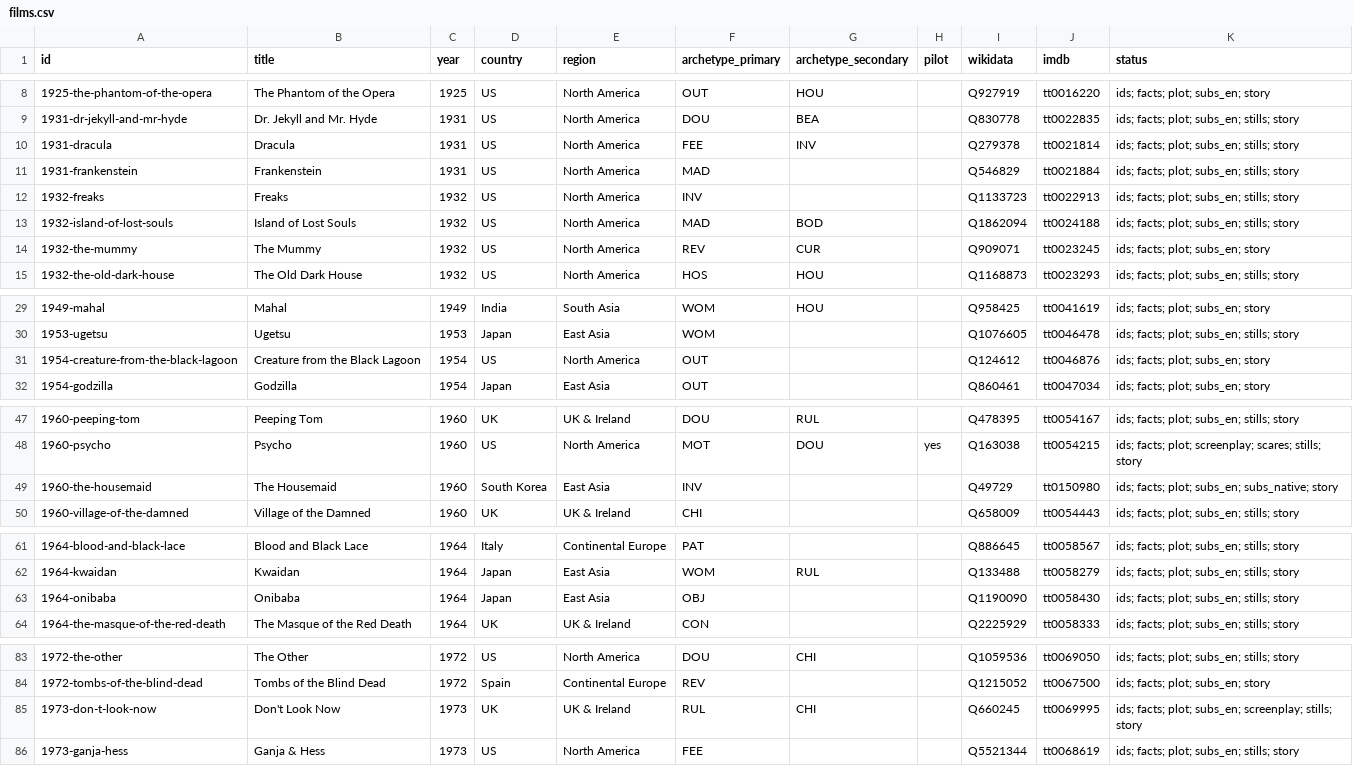
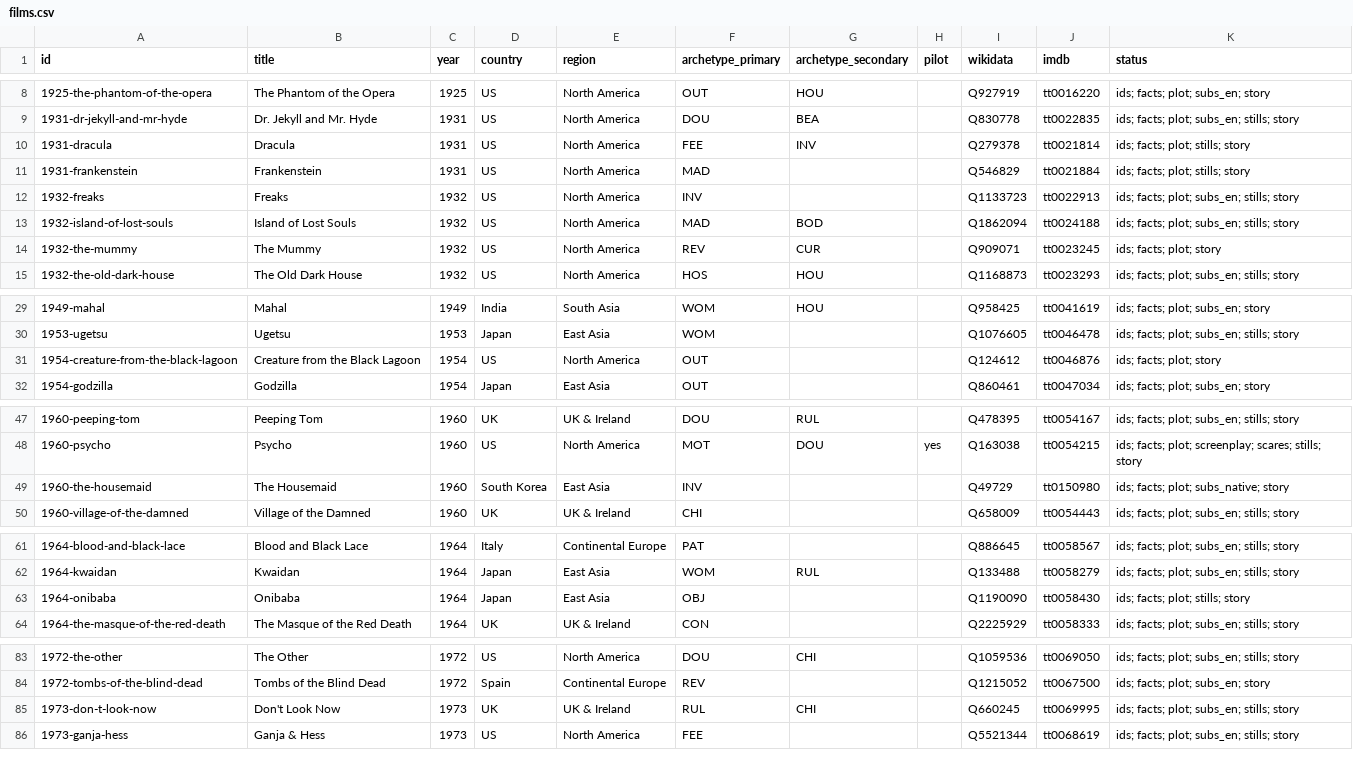
Before and after one commit to shafeeqshajahanliver/bloodline, a CSV file: films.csv, drawn as a sheet; only a part is shown, gaps mark what is left out; the diff covers the shown part only.

```diff
--- a/films.csv
+++ b/films.csv
@@ -9,7 +9,7 @@ id,title,year,country,region,archetype_primary,archetype_secondary,pilot,wikidat
 1931-dr-jekyll-and-mr-hyde,Dr. Jekyll and Mr. Hyde,1931,US,North America,DOU,BEA,,Q830778,tt0022835,ids; facts; plot; subs_en; stills; story
-1931-dracula,Dracula,1931,US,North America,FEE,INV,,Q279378,tt0021814,ids; facts; plot; subs_en; stills; story
-1931-frankenstein,Frankenstein,1931,US,North America,MAD,,,Q546829,tt0021884,ids; facts; plot; subs_en; stills; story
+1931-dracula,Dracula,1931,US,North America,FEE,INV,,Q279378,tt0021814,ids; facts; plot; stills; story
+1931-frankenstein,Frankenstein,1931,US,North America,MAD,,,Q546829,tt0021884,ids; facts; plot; stills; story
 1932-freaks,Freaks,1932,US,North America,INV,,,Q1133723,tt0022913,ids; facts; plot; subs_en; stills; story
 1932-island-of-lost-souls,Island of Lost Souls,1932,US,North America,MAD,BOD,,Q1862094,tt0024188,ids; facts; plot; subs_en; stills; story
-1932-the-mummy,The Mummy,1932,US,North America,REV,CUR,,Q909071,tt0023245,ids; facts; plot; subs_en; story
+1932-the-mummy,The Mummy,1932,US,North America,REV,CUR,,Q909071,tt0023245,ids; facts; plot; story
 1932-the-old-dark-house,The Old Dark House,1932,US,North America,HOS,HOU,,Q1168873,tt0023293,ids; facts; plot; subs_en; stills; story
@@ -30,3 +30,3 @@ id,title,year,country,region,archetype_primary,archetype_secondary,pilot,wikidat
 1953-ugetsu,Ugetsu,1953,Japan,East Asia,WOM,,,Q1076605,tt0046478,ids; facts; plot; subs_en; stills; story
-1954-creature-from-the-black-lagoon,Creature from the Black Lagoon,1954,US,North America,OUT,,,Q124612,tt0046876,ids; facts; plot; subs_en; story
+1954-creature-from-the-black-lagoon,Creature from the Black Lagoon,1954,US,North America,OUT,,,Q124612,tt0046876,ids; facts; plot; story
 1954-godzilla,Godzilla,1954,Japan,East Asia,OUT,,,Q860461,tt0047034,ids; facts; plot; subs_en; story
@@ -48,3 +48,3 @@ id,title,year,country,region,archetype_primary,archetype_secondary,pilot,wikidat
 1960-psycho,Psycho,1960,US,North America,MOT,DOU,yes,Q163038,tt0054215,ids; facts; plot; screenplay; scares; stills; story
-1960-the-housemaid,The Housemaid,1960,South Korea,East Asia,INV,,,Q49729,tt0150980,ids; facts; plot; subs_en; subs_native; story
+1960-the-housemaid,The Housemaid,1960,South Korea,East Asia,INV,,,Q49729,tt0150980,ids; facts; plot; subs_native; story
 1960-village-of-the-damned,Village of the Damned,1960,UK,UK & Ireland,CHI,,,Q658009,tt0054443,ids; facts; plot; subs_en; stills; story
@@ -62,3 +62,3 @@ id,title,year,country,region,archetype_primary,archetype_secondary,pilot,wikidat
 1964-kwaidan,Kwaidan,1964,Japan,East Asia,WOM,RUL,,Q133488,tt0058279,ids; facts; plot; subs_en; stills; story
-1964-onibaba,Onibaba,1964,Japan,East Asia,OBJ,,,Q1190090,tt0058430,ids; facts; plot; subs_en; stills; story
+1964-onibaba,Onibaba,1964,Japan,East Asia,OBJ,,,Q1190090,tt0058430,ids; facts; plot; stills; story
 1964-the-masque-of-the-red-death,The Masque of the Red Death,1964,UK,UK & Ireland,CON,,,Q2225929,tt0058333,ids; facts; plot; subs_en; stills; story
@@ -84,3 +84,3 @@ id,title,year,country,region,archetype_primary,archetype_secondary,pilot,wikidat
 1972-tombs-of-the-blind-dead,Tombs of the Blind Dead,1972,Spain,Continental Europe,REV,,,Q1215052,tt0067500,ids; facts; plot; subs_en; story
-1973-don-t-look-now,Don't Look Now,1973,UK,UK & Ireland,RUL,CHI,,Q660245,tt0069995,ids; facts; plot; subs_en; screenplay; stills; story
+1973-don-t-look-now,Don't Look Now,1973,UK,UK & Ireland,RUL,CHI,,Q660245,tt0069995,ids; facts; plot; subs_en; stills; story
 1973-ganja-hess,Ganja & Hess,1973,US,North America,FEE,,,Q5521344,tt0068619,ids; facts; plot; subs_en; stills; story
```
Also changed, not shown: 8 edited cells elsewhere in this file, 31 other files.
